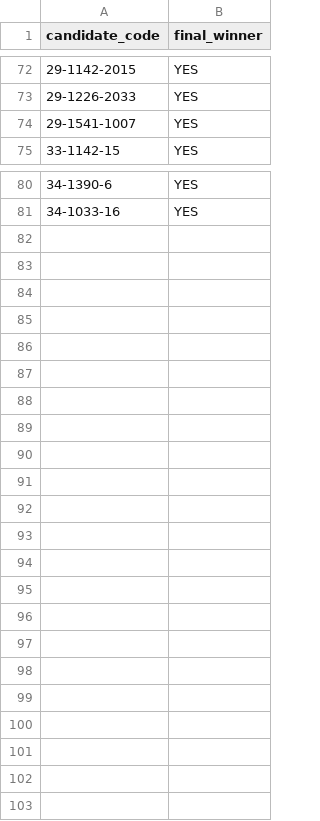
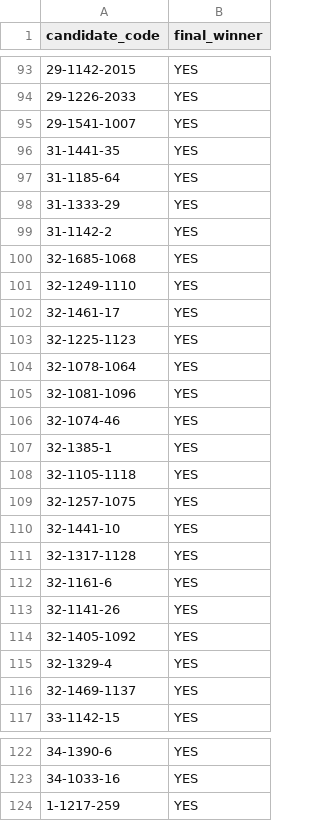
Before and after one commit to colincookman/afghanistan_election_results_2018, a CSV file: raw/final_parliamentary_results_winners.csv, drawn as a sheet; only a part is shown, gaps mark what is left out; the diff covers the shown part only.

Commit message:
Update to include final results data as of Apr 1, get Dari + Pashto names for final candidates (some new additions from prelim)

```diff
--- a/raw/final_parliamentary_results_winners.csv
+++ b/raw/final_parliamentary_results_winners.csv
@@ -74,2 +95,23 @@
 "29-1541-1007","YES"
+"31-1441-35","YES"
+"31-1185-64","YES"
+"31-1333-29","YES"
+"31-1142-2","YES"
+"32-1685-1068","YES"
+"32-1249-1110","YES"
+"32-1461-17","YES"
+"32-1225-1123","YES"
+"32-1078-1064","YES"
+"32-1081-1096","YES"
+"32-1074-46","YES"
+"32-1385-1","YES"
+"32-1105-1118","YES"
+"32-1257-1075","YES"
+"32-1441-10","YES"
+"32-1317-1128","YES"
+"32-1161-6","YES"
+"32-1141-26","YES"
+"32-1405-1092","YES"
+"32-1329-4","YES"
+"32-1469-1137","YES"
 "33-1142-15","YES"
@@ -81 +123,2 @@
 "34-1033-16","YES"
+"1-1217-259","YES"
```
Also changed, not shown: 21 added rows elsewhere in this file, data/final_pc_ps_candidate_vote_counts.csv, 8 other files.
